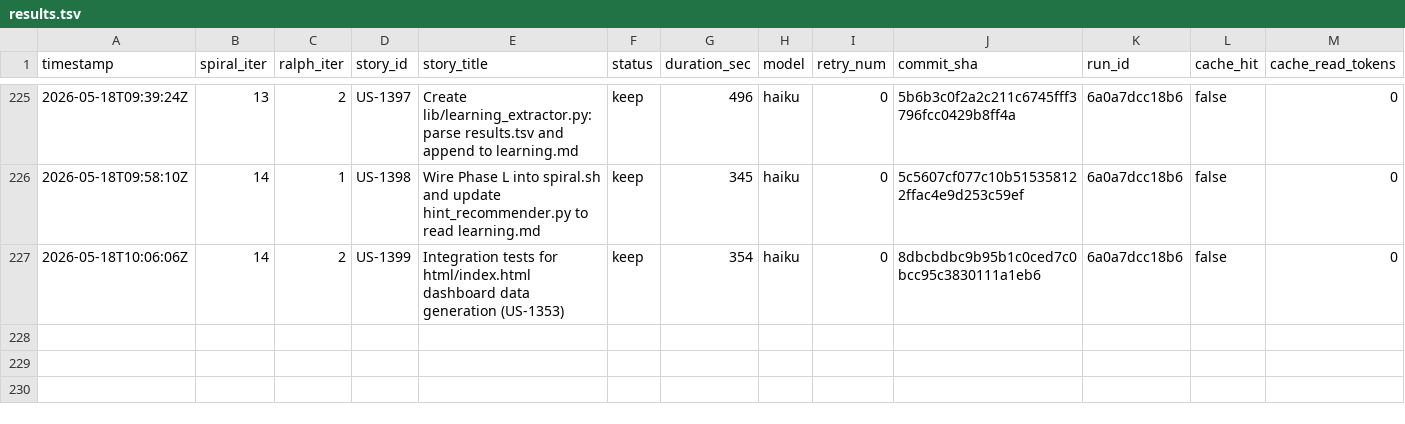
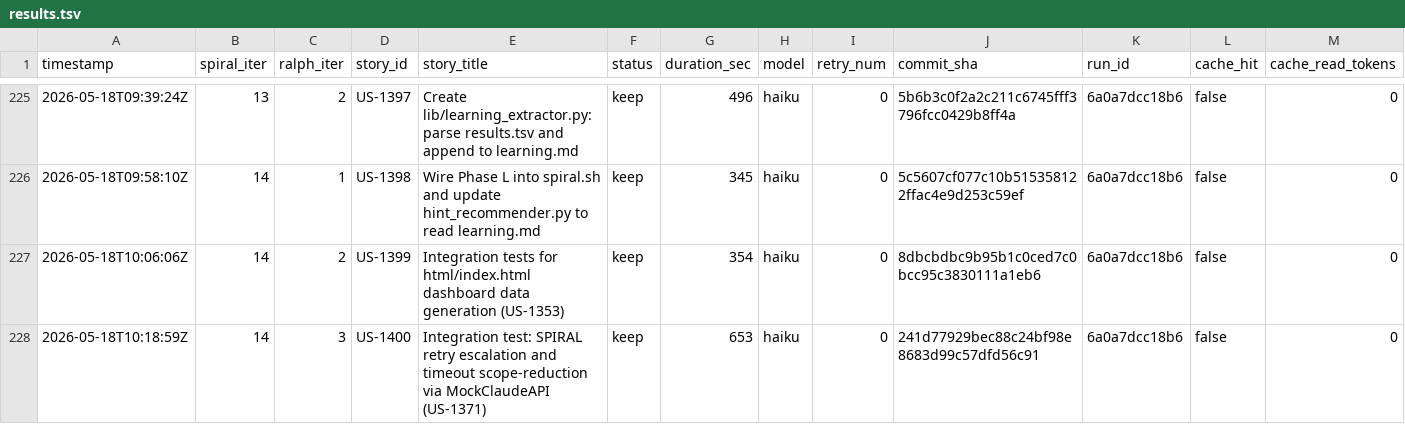
Before and after one commit to wenjyue84/spiral, a TSV file: results.tsv, drawn as a sheet; only a part is shown, gaps mark what is left out; rows hold the shown columns only; the diff names each change by its address in the sheet, - before the commit and + after, or states it on an @@ line.

```diff
--- a/results.tsv
+++ b/results.tsv
+row 228: 2026-05-18T10:18:59Z | 14 | 3 | US-1400 | Integration test: SPIRAL retry escalation and timeout scope-reduction via MockClaudeAPI (US-1371) | keep | 653 | haiku | 0 | 241d77929bec88c24bf98e8683d99c57dfd56c91 | 6a0a7dcc18b6 | false | 0
```
Also changed, not shown: 4 other files.
